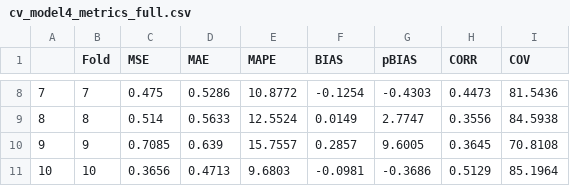
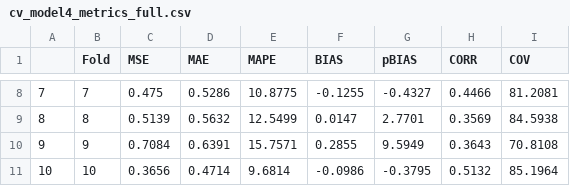
Before and after one commit to FionTan1701/Term3-project, a CSV file: outputs/cv/cv_model4_metrics_full.csv, drawn as a sheet; only a part is shown, gaps mark what is left out; the diff covers the shown part only.

```diff
--- a/outputs/cv/cv_model4_metrics_full.csv
+++ b/outputs/cv/cv_model4_metrics_full.csv
@@ -8,4 +8,4 @@
-"7",7,0.475,0.5286,10.8772,-0.1254,-0.4303,0.4473,81.5436
-"8",8,0.514,0.5633,12.5524,0.0149,2.7747,0.3556,84.5938
-"9",9,0.7085,0.639,15.7557,0.2857,9.6005,0.3645,70.8108
-"10",10,0.3656,0.4713,9.6803,-0.0981,-0.3686,0.5129,85.1964
+"7",7,0.475,0.5286,10.8775,-0.1255,-0.4327,0.4466,81.2081
+"8",8,0.5139,0.5632,12.5499,0.0147,2.7701,0.3569,84.5938
+"9",9,0.7084,0.6391,15.7571,0.2855,9.5949,0.3643,70.8108
+"10",10,0.3656,0.4714,9.6814,-0.0986,-0.3795,0.5132,85.1964
```
Also changed, not shown: 31 edited cells elsewhere in this file, outputs/cv/cv_model4_predictions.csv, 16 other files.
